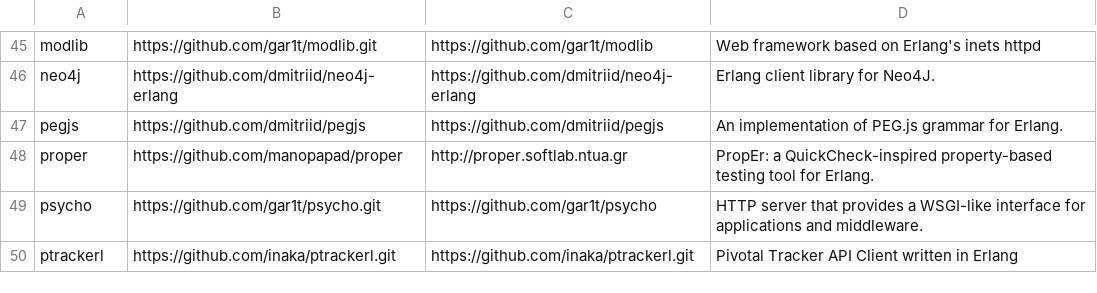
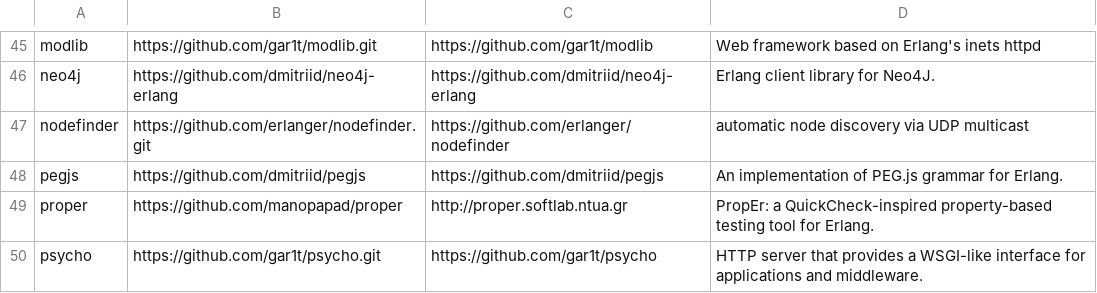
Before and after one commit to ninenines/erlang.mk, a TSV file: packages.v1.tsv, drawn as a sheet; only a part is shown, gaps mark what is left out; the shorter side is filled out with more unchanged rows; the diff names each change by its address in the sheet, - before the commit and + after, or states it on an @@ line.

```diff
--- a/packages.v1.tsv
+++ b/packages.v1.tsv
+row 47: nodefinder | https://github.com/erlanger/nodefinder.git | https://github.com/erlanger/nodefinder | automatic node discovery via UDP multicast
```
Also changed, not shown: packages.v2.tsv, 1 other file.
